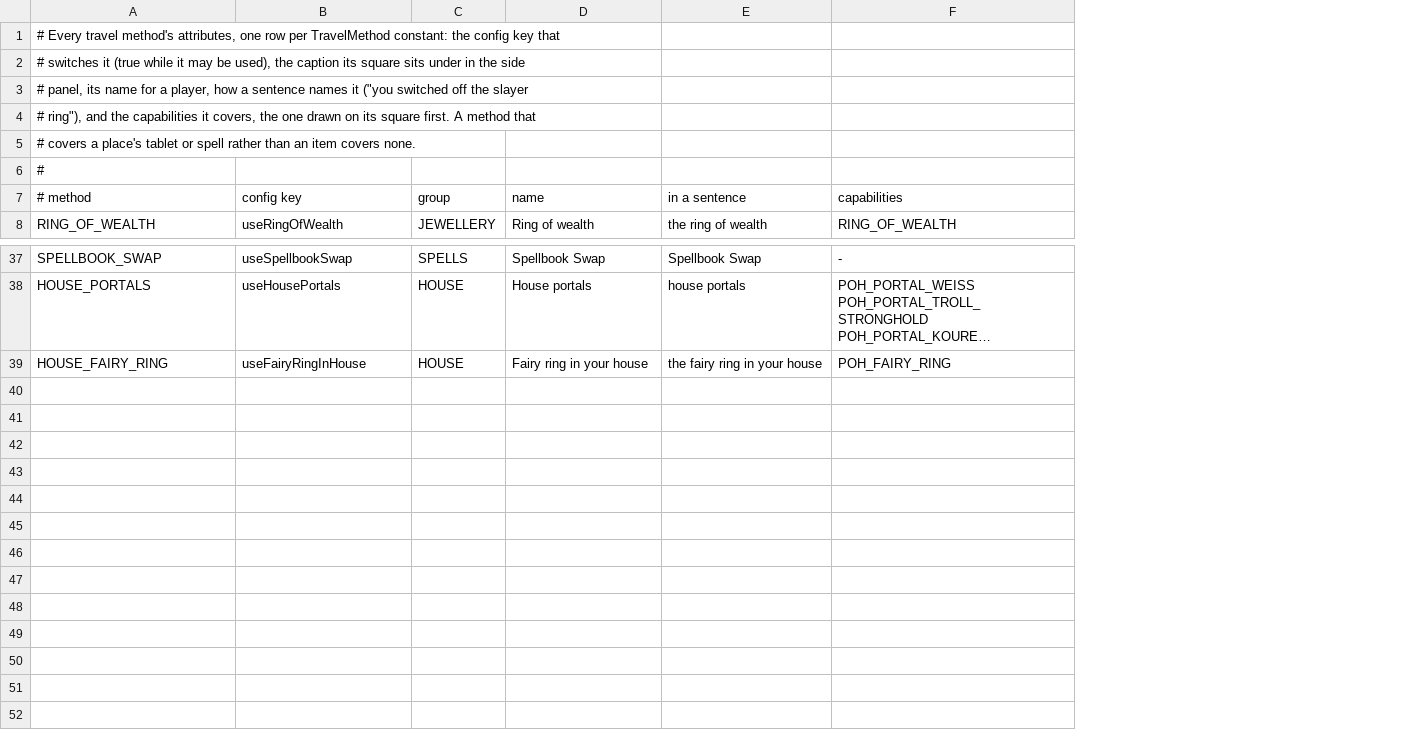
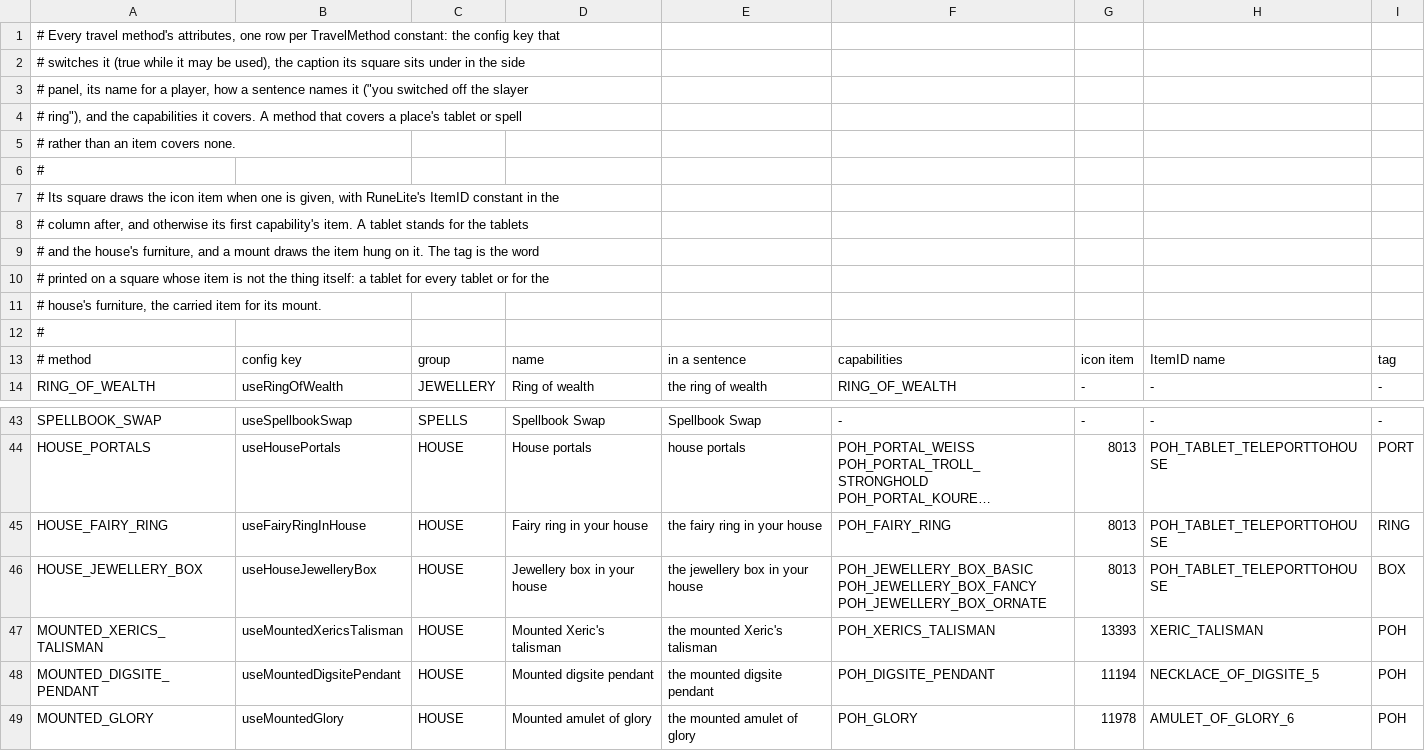
Before and after one commit to agrahamlincoln/larry-farming-runs-plugin, a TSV file: src/main/resources/com/larryfarming/travel-methods.tsv, drawn as a sheet; only a part is shown, gaps mark what is left out; long unchanged cells end in …; the diff names each change by its address in the sheet, - before the commit and + after, or states it on an @@ line.

Commit message:
Larry: Farming Runs 1.5.0
Your house
- Larry uses the teleport jewellery in your house: a mounted Xeric's talisman, digsite pendant or amulet of glory, and a basic, fancy or ornate jewellery box.
- Larry spots them when you visit your house. You can also tick them under "Your house".
- Each one has its own switch under Travel, apart from the jewellery you carry.
- If Larry has seen your house before, he asks you to check it once more so he can find your jewellery.

Routes
- Every route through your house works by Construction cape or by house teleport, on every spellbook. Lunar players can break a house tablet for the portals.
- Routes through your house count the walk inside it. Basalt and the Harmony, Fenkenstrain's and Kourend Castle tablets now come before a house portal to the same place.

Runs
- With "Wait for every patch" on, a patch you planted without Larry no longer holds back a run you've packed for.

```diff
--- a/src/main/resources/com/larryfarming/travel-methods.tsv
+++ b/src/main/resources/com/larryfarming/travel-methods.tsv
+column G, rows 13-14: icon item | -; rows 43-45: - | 8013 | 8013
+column H, rows 13-14: ItemID name | -; rows 43-45: - | POH_TABLET_TELEPORTTOHOUSE | POH_TABLET_TELEPORTTOHOUSE
+column I, rows 13-14: tag | -; rows 43-45: - | PORT | RING
-A4: …capabilities it covers, the one drawn on its square first. A method that
+A4: …capabilities it covers. A method that covers a place's tablet or spell
-A5: # covers a place's tablet or spell rather than…
+A5: # rather than…
+row 6: #
+row 7: # Its square draws the icon item when one is given, with RuneLite's ItemID constant in the
+row 8: # column after, and otherwise its first capability's item. A tablet stands for the tablets
+row 9: # and the house's furniture, and a mount draws the item hung on it. The tag is the word
+row 10: # printed on a square whose item is not the thing itself: a tablet for every tablet or for the
+row 11: # house's furniture, the carried item for its mount.
+row 46: HOUSE_JEWELLERY_BOX | useHouseJewelleryBox | HOUSE | Jewellery box in your house | the jewellery box in your house | POH_JEWELLERY_BOX_BASIC POH_JEWELLERY_BOX_FANCY POH_JEWELLERY_BOX_ORNATE | 8013 | POH_TABLET_TELEPORTTOHOUSE | BOX
+row 47: MOUNTED_XERICS_TALISMAN | useMountedXericsTalisman | HOUSE | Mounted Xeric's talisman | the mounted Xeric's talisman | POH_XERICS_TALISMAN | 13393 | XERIC_TALISMAN | POH
+row 48: MOUNTED_DIGSITE_PENDANT | useMountedDigsitePendant | HOUSE | Mounted digsite pendant | the mounted digsite pendant | POH_DIGSITE_PENDANT | 11194 | NECKLACE_OF_DIGSITE_5 | POH
+row 49: MOUNTED_GLORY | useMountedGlory | HOUSE | Mounted amulet of glory | the mounted amulet of glory | POH_GLORY | 11978 | AMULET_OF_GLORY_6 | POH
```
Also changed, not shown: src/main/resources/com/larryfarming/capabilities.tsv, src/main/resources/com/larryfarming/house-features.tsv, 15 other files.
